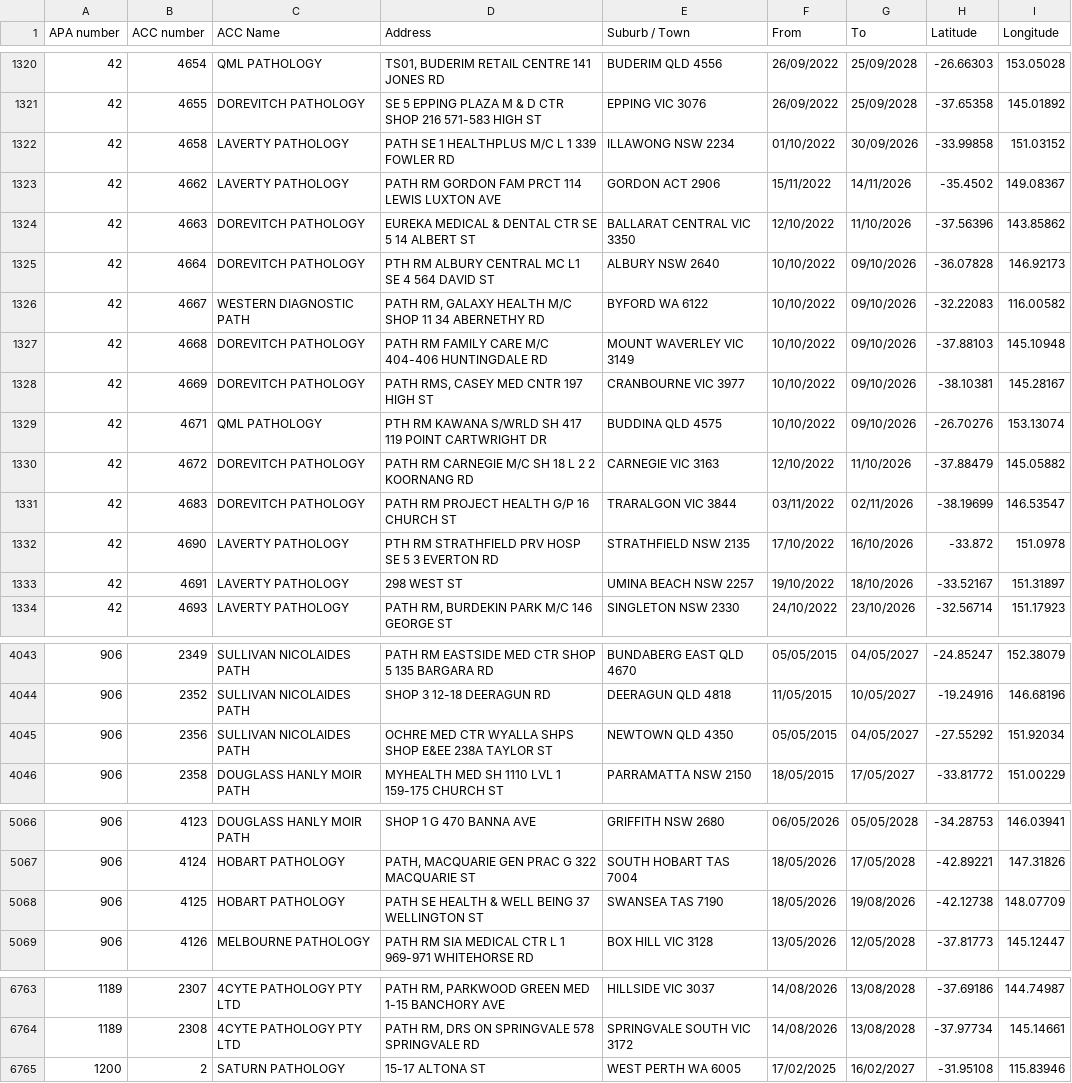
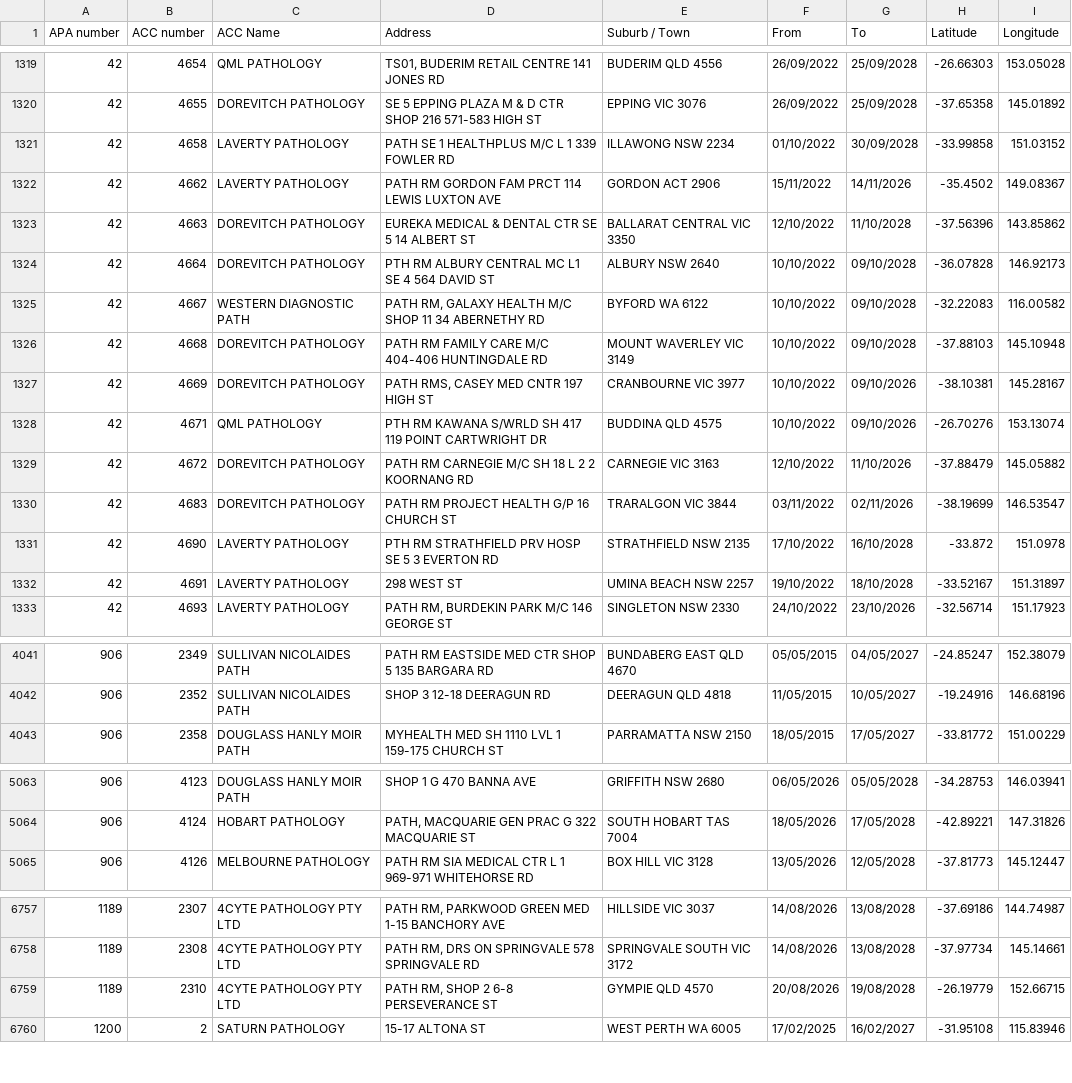
Before and after one commit to nwbort/apcc, a CSV file: apcc_list_geocoded.csv, drawn as a sheet; only a part is shown, gaps mark what is left out; the diff covers the shown part only.

```diff
--- a/apcc_list_geocoded.csv
+++ b/apcc_list_geocoded.csv
@@ -1321,8 +1320,8 @@ APA number,ACC number,ACC Name,Address,Suburb / Town,From,To,Latitude,Longitude
 42,4655,DOREVITCH PATHOLOGY,SE 5 EPPING PLAZA M & D CTR SHOP 216 571-583 HIGH ST,EPPING VIC 3076,26/09/2022,25/09/2028,-37.65358,145.01892
-42,4658,LAVERTY PATHOLOGY,PATH SE 1 HEALTHPLUS M/C L 1 339 FOWLER RD,ILLAWONG NSW 2234,01/10/2022,30/09/2026,-33.99858,151.03152
+42,4658,LAVERTY PATHOLOGY,PATH SE 1 HEALTHPLUS M/C L 1 339 FOWLER RD,ILLAWONG NSW 2234,01/10/2022,30/09/2028,-33.99858,151.03152
 42,4662,LAVERTY PATHOLOGY,PATH RM GORDON FAM PRCT 114 LEWIS LUXTON AVE,GORDON ACT 2906,15/11/2022,14/11/2026,-35.4502,149.08367
-42,4663,DOREVITCH PATHOLOGY,EUREKA MEDICAL & DENTAL CTR SE 5 14 ALBERT ST,BALLARAT CENTRAL VIC 3350,12/10/2022,11/10/2026,-37.56396,143.85862
-42,4664,DOREVITCH PATHOLOGY,PTH RM ALBURY CENTRAL MC L1 SE 4 564 DAVID ST,ALBURY NSW 2640,10/10/2022,09/10/2026,-36.07828,146.92173
-42,4667,WESTERN DIAGNOSTIC PATH,"PATH RM, GALAXY HEALTH M/C SHOP 11 34 ABERNETHY RD",BYFORD WA 6122,10/10/2022,09/10/2026,-32.22083,116.00582
-42,4668,DOREVITCH PATHOLOGY,PATH RM FAMILY CARE M/C 404-406 HUNTINGDALE RD,MOUNT WAVERLEY VIC 3149,10/10/2022,09/10/2026,-37.88103,145.10948
+42,4663,DOREVITCH PATHOLOGY,EUREKA MEDICAL & DENTAL CTR SE 5 14 ALBERT ST,BALLARAT CENTRAL VIC 3350,12/10/2022,11/10/2028,-37.56396,143.85862
+42,4664,DOREVITCH PATHOLOGY,PTH RM ALBURY CENTRAL MC L1 SE 4 564 DAVID ST,ALBURY NSW 2640,10/10/2022,09/10/2028,-36.07828,146.92173
+42,4667,WESTERN DIAGNOSTIC PATH,"PATH RM, GALAXY HEALTH M/C SHOP 11 34 ABERNETHY RD",BYFORD WA 6122,10/10/2022,09/10/2028,-32.22083,116.00582
+42,4668,DOREVITCH PATHOLOGY,PATH RM FAMILY CARE M/C 404-406 HUNTINGDALE RD,MOUNT WAVERLEY VIC 3149,10/10/2022,09/10/2028,-37.88103,145.10948
 42,4669,DOREVITCH PATHOLOGY,"PATH RMS, CASEY MED CNTR 197 HIGH ST",CRANBOURNE VIC 3977,10/10/2022,09/10/2026,-38.10381,145.28167
@@ -1331,4 +1330,4 @@ APA number,ACC number,ACC Name,Address,Suburb / Town,From,To,Latitude,Longitude
 42,4683,DOREVITCH PATHOLOGY,PATH RM PROJECT HEALTH G/P 16 CHURCH ST,TRARALGON VIC 3844,03/11/2022,02/11/2026,-38.19699,146.53547
-42,4690,LAVERTY PATHOLOGY,PTH RM STRATHFIELD PRV HOSP SE 5 3 EVERTON RD,STRATHFIELD NSW 2135,17/10/2022,16/10/2026,-33.872,151.0978
-42,4691,LAVERTY PATHOLOGY,298 WEST ST,UMINA BEACH NSW 2257,19/10/2022,18/10/2026,-33.52167,151.31897
+42,4690,LAVERTY PATHOLOGY,PTH RM STRATHFIELD PRV HOSP SE 5 3 EVERTON RD,STRATHFIELD NSW 2135,17/10/2022,16/10/2028,-33.872,151.0978
+42,4691,LAVERTY PATHOLOGY,298 WEST ST,UMINA BEACH NSW 2257,19/10/2022,18/10/2028,-33.52167,151.31897
 42,4693,LAVERTY PATHOLOGY,"PATH RM, BURDEKIN PARK M/C 146 GEORGE ST",SINGLETON NSW 2330,24/10/2022,23/10/2026,-32.56714,151.17923
@@ -4044,3 +4042,2 @@ APA number,ACC number,ACC Name,Address,Suburb / Town,From,To,Latitude,Longitude
 906,2352,SULLIVAN NICOLAIDES PATH,SHOP 3 12-18 DEERAGUN RD,DEERAGUN QLD 4818,11/05/2015,10/05/2027,-19.24916,146.68196
-906,2356,SULLIVAN NICOLAIDES PATH,OCHRE MED CTR WYALLA SHPS SHOP E&EE 238A TAYLOR ST,NEWTOWN QLD 4350,05/05/2015,04/05/2027,-27.55292,151.92034
 906,2358,DOUGLASS HANLY MOIR PATH,MYHEALTH MED SH 1110 LVL 1 159-175 CHURCH ST,PARRAMATTA NSW 2150,18/05/2015,17/05/2027,-33.81772,151.00229
@@ -5067,3 +5064,2 @@ APA number,ACC number,ACC Name,Address,Suburb / Town,From,To,Latitude,Longitude
 906,4124,HOBART PATHOLOGY,"PATH, MACQUARIE GEN PRAC G 322 MACQUARIE ST",SOUTH HOBART TAS 7004,18/05/2026,17/05/2028,-42.89221,147.31826
-906,4125,HOBART PATHOLOGY,PATH SE HEALTH & WELL BEING 37 WELLINGTON ST,SWANSEA TAS 7190,18/05/2026,19/08/2026,-42.12738,148.07709
 906,4126,MELBOURNE PATHOLOGY,PATH RM SIA MEDICAL CTR L 1 969-971 WHITEHORSE RD,BOX HILL VIC 3128,13/05/2026,12/05/2028,-37.81773,145.12447
@@ -6764,2 +6758,3 @@ APA number,ACC number,ACC Name,Address,Suburb / Town,From,To,Latitude,Longitude
 1189,2308,4CYTE PATHOLOGY PTY LTD,"PATH RM, DRS ON SPRINGVALE 578 SPRINGVALE RD",SPRINGVALE SOUTH VIC 3172,14/08/2026,13/08/2028,-37.97734,145.14661
+1189,2310,4CYTE PATHOLOGY PTY LTD,"PATH RM, SHOP 2 6-8 PERSEVERANCE ST",GYMPIE QLD 4570,20/08/2026,19/08/2028,-26.19779,152.66715
 1200,2,SATURN PATHOLOGY,15-17 ALTONA ST,WEST PERTH WA 6005,17/02/2025,16/02/2027,-31.95108,115.83946
```
Also changed, not shown: 1 added row, 5 removed rows and 21 edited cells elsewhere in this file.
